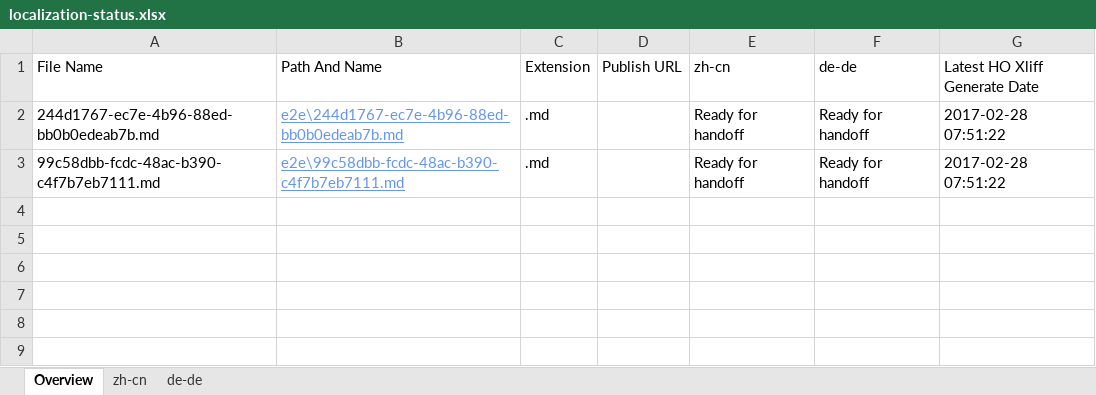
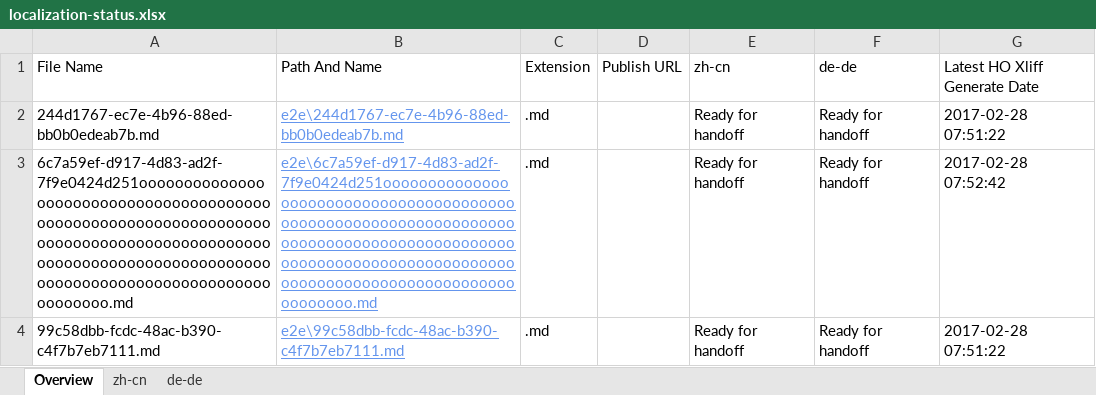
Before and after one commit to OpenLocalizationTestOrg/ol-test4-handback, an Excel workbook: ol-handback/OpenLocalizationTestOrg/ol-test4/xinjiang/localization-status.xlsx, sheet Overview, drawn as a sheet; values as stored, in another font and other column widths than the file's, no borders; table styles not drawn; the diff names each change by its address in the sheet, - before the commit and + after, or states it on an @@ line.

Commit message:
Generate Report for Handoff

```diff
--- a/ol-handback/OpenLocalizationTestOrg/ol-test4/xinjiang/localization-status.xlsx (sheet Overview)
+++ b/ol-handback/OpenLocalizationTestOrg/ol-test4/xinjiang/localization-status.xlsx (sheet Overview)
+row 3: 6c7a59ef-d917-4d83-ad2f-7f9e0424d251oooooooooooooooooooooooooooooooooooooooooooooooooooooooooooooooooooooooooooooooooooooooooooooooooooooooooooooooooooooooooooooooooooooooooooooooooooooooo.md | e2e\6c7a59ef-d917-4d83-ad2f-7f9e0424d251oooooooooooooooooooooooooooooooooooooooooooooooooooooooooooooooooooooooooooooooooooooooooooooooooooooooooooooooooooooooooooooooooooooooooooooooooooooooo.md | .md |  | Ready for handoff | Ready for handoff | 2017-02-28 07:52:42
```
Also changed, not shown: sheet zh-cn, sheet de-de.
